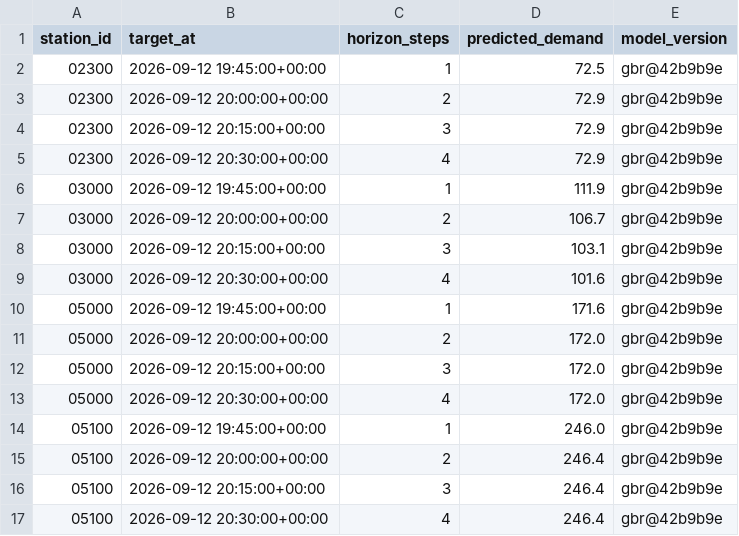
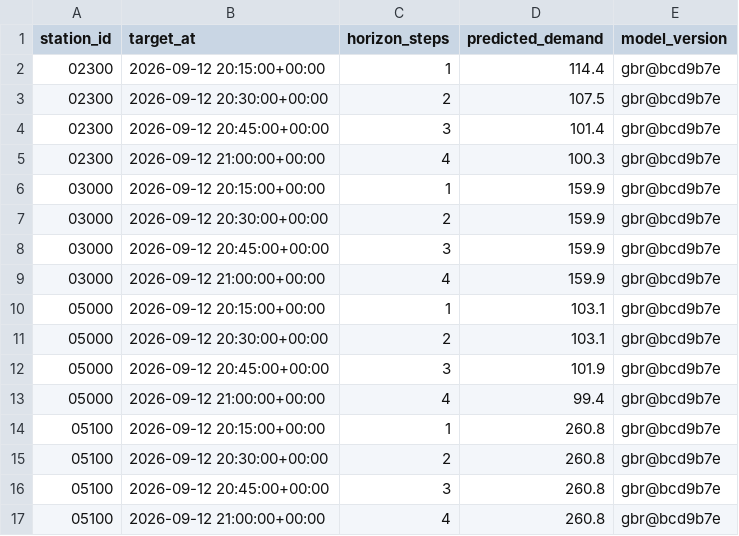
Before and after one commit to davidbrinez30/proyecto-visualizacion-2-mi-pulso-transmi, a CSV file: artifacts/predictions_latest.csv, drawn as a sheet; only a part is shown; the diff covers the shown part only.

```diff
--- a/artifacts/predictions_latest.csv
+++ b/artifacts/predictions_latest.csv
@@ -1,17 +1,17 @@
 station_id,target_at,horizon_steps,predicted_demand,model_version
-02300,2026-09-12 19:45:00+00:00,1,72.5,gbr@42b9b9e
-02300,2026-09-12 20:00:00+00:00,2,72.9,gbr@42b9b9e
-02300,2026-09-12 20:15:00+00:00,3,72.9,gbr@42b9b9e
-02300,2026-09-12 20:30:00+00:00,4,72.9,gbr@42b9b9e
-03000,2026-09-12 19:45:00+00:00,1,111.9,gbr@42b9b9e
-03000,2026-09-12 20:00:00+00:00,2,106.7,gbr@42b9b9e
-03000,2026-09-12 20:15:00+00:00,3,103.1,gbr@42b9b9e
-03000,2026-09-12 20:30:00+00:00,4,101.6,gbr@42b9b9e
-05000,2026-09-12 19:45:00+00:00,1,171.6,gbr@42b9b9e
-05000,2026-09-12 20:00:00+00:00,2,172.0,gbr@42b9b9e
-05000,2026-09-12 20:15:00+00:00,3,172.0,gbr@42b9b9e
-05000,2026-09-12 20:30:00+00:00,4,172.0,gbr@42b9b9e
-05100,2026-09-12 19:45:00+00:00,1,246.0,gbr@42b9b9e
-05100,2026-09-12 20:00:00+00:00,2,246.4,gbr@42b9b9e
-05100,2026-09-12 20:15:00+00:00,3,246.4,gbr@42b9b9e
-05100,2026-09-12 20:30:00+00:00,4,246.4,gbr@42b9b9e
+02300,2026-09-12 20:15:00+00:00,1,114.4,gbr@bcd9b7e
+02300,2026-09-12 20:30:00+00:00,2,107.5,gbr@bcd9b7e
+02300,2026-09-12 20:45:00+00:00,3,101.4,gbr@bcd9b7e
+02300,2026-09-12 21:00:00+00:00,4,100.3,gbr@bcd9b7e
+03000,2026-09-12 20:15:00+00:00,1,159.9,gbr@bcd9b7e
+03000,2026-09-12 20:30:00+00:00,2,159.9,gbr@bcd9b7e
+03000,2026-09-12 20:45:00+00:00,3,159.9,gbr@bcd9b7e
+03000,2026-09-12 21:00:00+00:00,4,159.9,gbr@bcd9b7e
+05000,2026-09-12 20:15:00+00:00,1,103.1,gbr@bcd9b7e
+05000,2026-09-12 20:30:00+00:00,2,103.1,gbr@bcd9b7e
+05000,2026-09-12 20:45:00+00:00,3,101.9,gbr@bcd9b7e
+05000,2026-09-12 21:00:00+00:00,4,99.4,gbr@bcd9b7e
+05100,2026-09-12 20:15:00+00:00,1,260.8,gbr@bcd9b7e
+05100,2026-09-12 20:30:00+00:00,2,260.8,gbr@bcd9b7e
+05100,2026-09-12 20:45:00+00:00,3,260.8,gbr@bcd9b7e
+05100,2026-09-12 21:00:00+00:00,4,260.8,gbr@bcd9b7e
```
Also changed, not shown: 96 edited cells elsewhere in this file, 6 other files.
